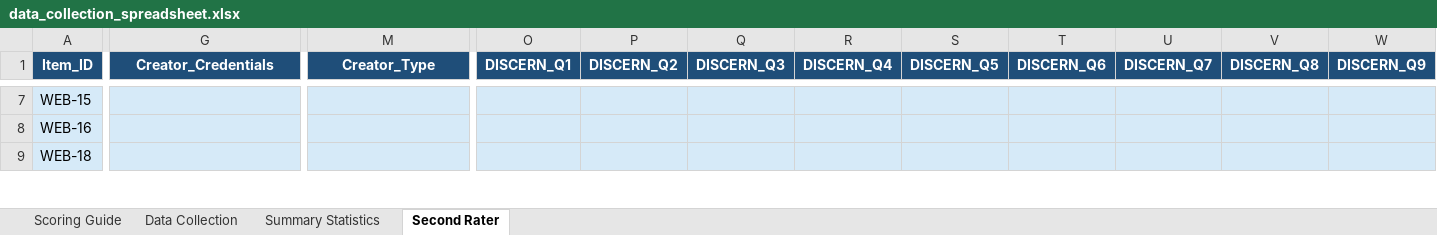
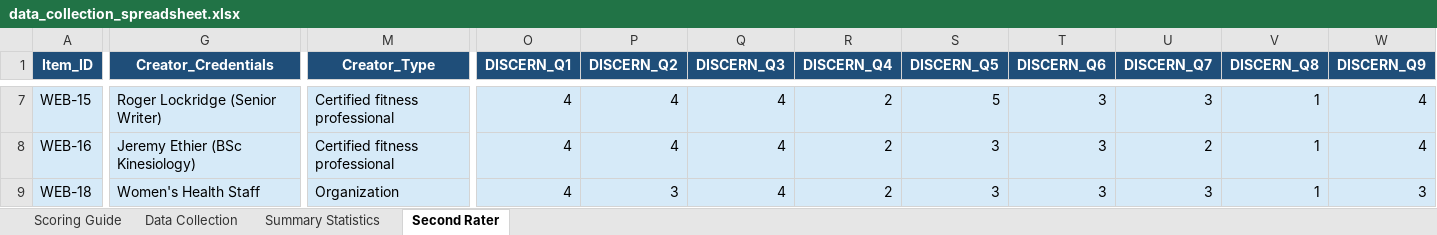
Before and after one commit to ayothedoc3/masters-thesis, an Excel workbook: data/data_collection_spreadsheet.xlsx, sheet Second Rater, drawn as a sheet; only a part is shown, gaps mark what is left out; values as stored, in another font and other column widths than the file's, no borders; conditional formats not drawn; the diff covers the shown part only; the diff names each change by its address in the sheet, - before the commit and + after, or states it on an @@ line.

```diff
--- a/data/data_collection_spreadsheet.xlsx (sheet Second Rater)
+++ b/data/data_collection_spreadsheet.xlsx (sheet Second Rater)
-G7 (Creator_Credentials): (empty)
+G7 (Creator_Credentials): Roger Lockridge (Senior Writer)
-M7:M8 (Creator_Type): (empty)
+M7:M8 (Creator_Type): Certified fitness professional
-O7:O9 (DISCERN_Q1): (empty)
+O7:O9 (DISCERN_Q1): 4
-P7:P8 (DISCERN_Q2): (empty)
+P7:P8 (DISCERN_Q2): 4
-Q7:Q9 (DISCERN_Q3): (empty)
+Q7:Q9 (DISCERN_Q3): 4
-R7:R9 (DISCERN_Q4): (empty)
+R7:R9 (DISCERN_Q4): 2
-S7 (DISCERN_Q5): (empty)
+S7 (DISCERN_Q5): 5
-T7:T9 (DISCERN_Q6): (empty)
+T7:T9 (DISCERN_Q6): 3
-U7 (DISCERN_Q7): (empty)
+U7 (DISCERN_Q7): 3
-V7:V9 (DISCERN_Q8): (empty)
+V7:V9 (DISCERN_Q8): 1
-W7:W8 (DISCERN_Q9): (empty)
+W7:W8 (DISCERN_Q9): 4
-G8 (Creator_Credentials): (empty)
+G8 (Creator_Credentials): Jeremy Ethier (BSc Kinesiology)
-S8:S9 (DISCERN_Q5): (empty)
+S8:S9 (DISCERN_Q5): 3
-U8 (DISCERN_Q7): (empty)
+U8 (DISCERN_Q7): 2
-G9 (Creator_Credentials): (empty)
+G9 (Creator_Credentials): Women's Health Staff
-M9 (Creator_Type): (empty)
+M9 (Creator_Type): Organization
-P9 (DISCERN_Q2): (empty)
+P9 (DISCERN_Q2): 3
-U9 (DISCERN_Q7): (empty)
+U9 (DISCERN_Q7): 3
-W9 (DISCERN_Q9): (empty)
+W9 (DISCERN_Q9): 3
```
Also changed, not shown: 887 edited cells elsewhere in this sheet, sheet Data Collection, 36 other files.
